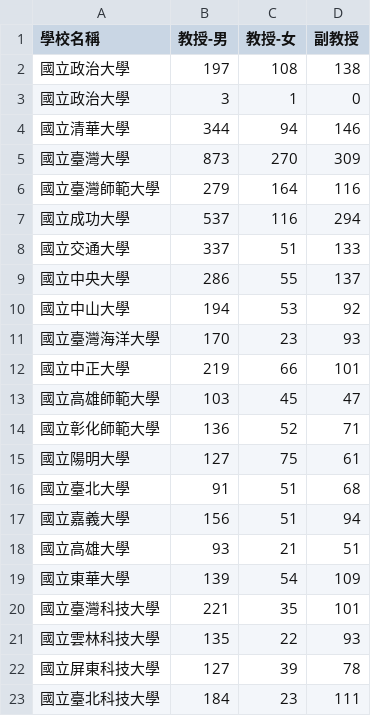
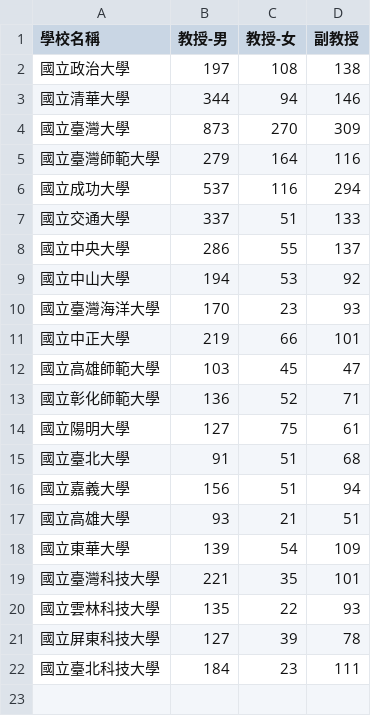
Before and after one commit to wenmu86/vis2021s, a CSV file: lab02/109_teacher.csv, drawn as a sheet.

Commit message:
Add files via upload

```diff
--- a/lab02/109_teacher.csv
+++ b/lab02/109_teacher.csv
@@ -2,3 +2,2 @@
 國立政治大學,197,108,138
-國立政治大學,3,1,0
 國立清華大學,344,94,146
```
